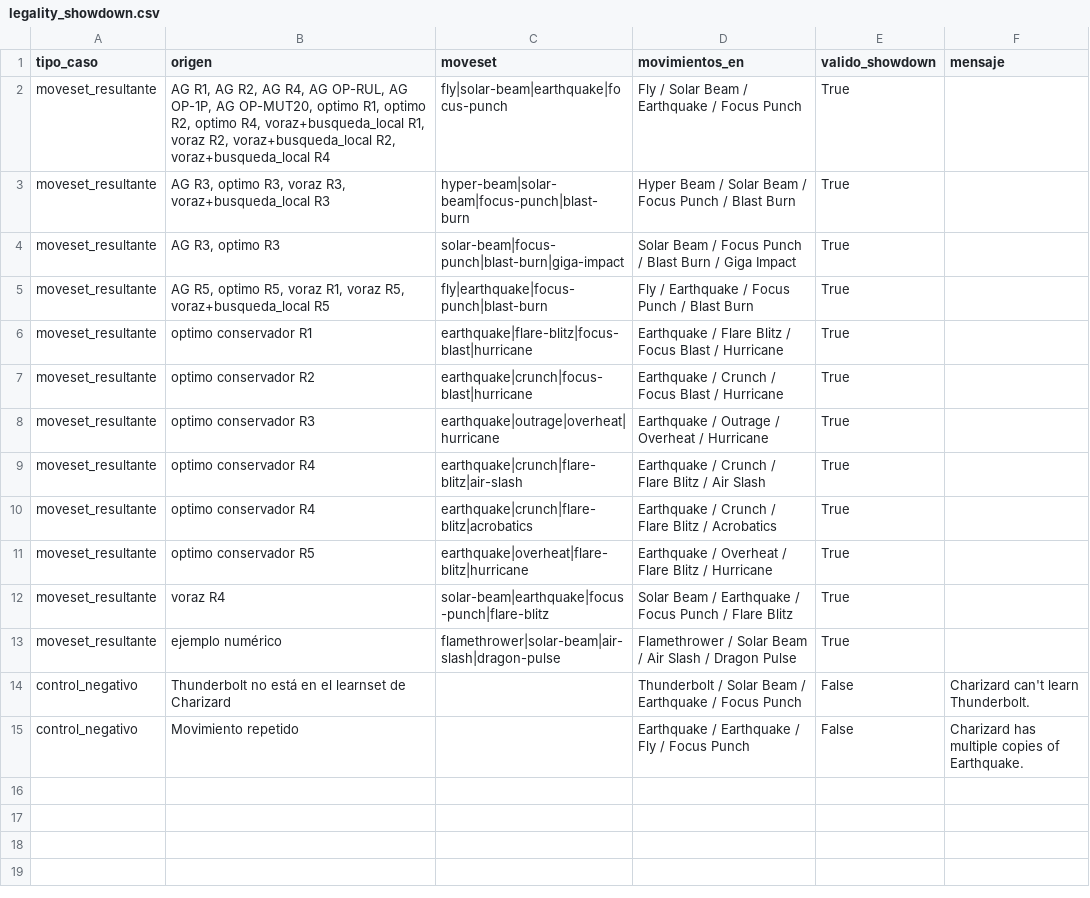
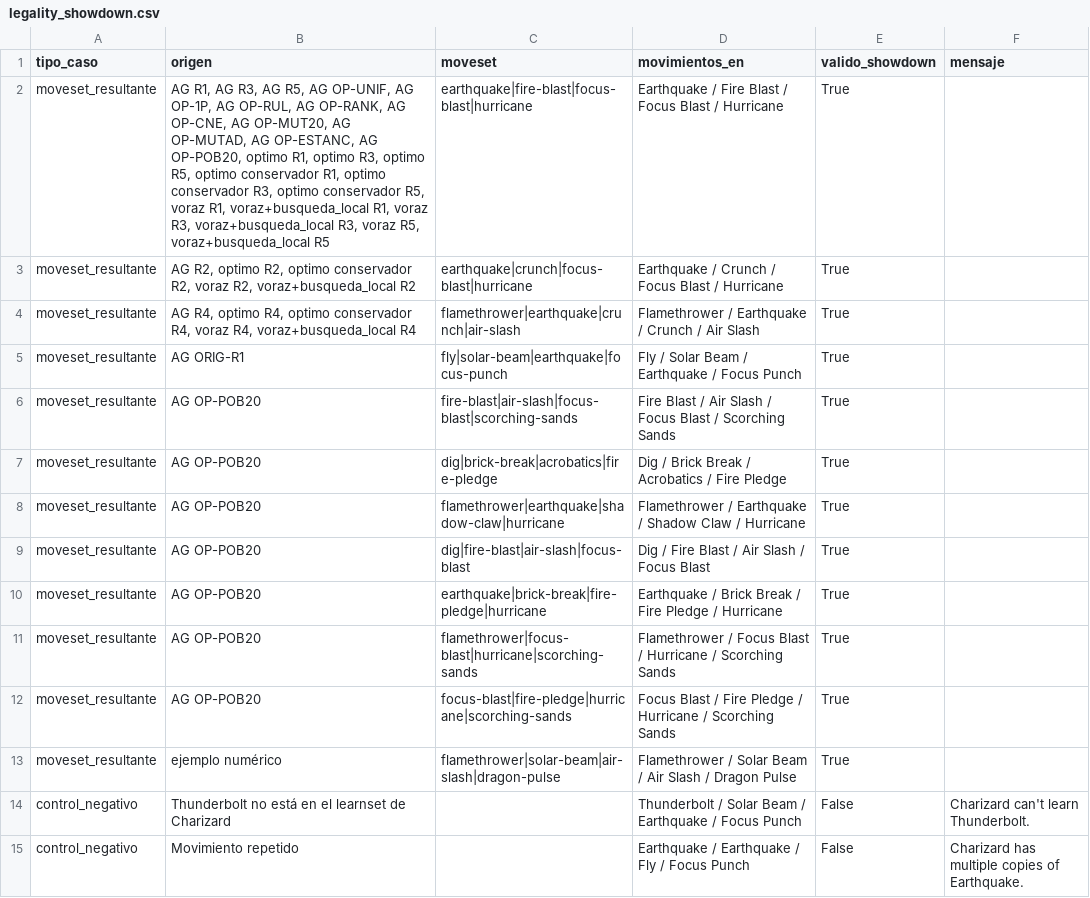
Before and after one commit to PabloV2003/tp2-charizard-ga, a CSV file: results/legality_showdown.csv, drawn as a sheet.

```diff
--- a/results/legality_showdown.csv
+++ b/results/legality_showdown.csv
@@ -1,13 +1,13 @@
 tipo_caso,origen,moveset,movimientos_en,valido_showdown,mensaje
-moveset_resultante,"AG R1, AG R2, AG R4, AG OP-RUL, AG OP-1P, AG OP-MUT20, optimo R1, optimo R2, optimo R4, voraz+busqueda_local R1, voraz R2, voraz+busqueda_local R2, voraz+busqueda_local R4",fly|solar-beam|earthquake|focus-punch,Fly / Solar Beam / Earthquake / Focus Punch,True,
-moveset_resultante,"AG R3, optimo R3, voraz R3, voraz+busqueda_local R3",hyper-beam|solar-beam|focus-punch|blast-burn,Hyper Beam / Solar Beam / Focus Punch / Blast Burn,True,
-moveset_resultante,"AG R3, optimo R3",solar-beam|focus-punch|blast-burn|giga-impact,Solar Beam / Focus Punch / Blast Burn / Giga Impact,True,
-moveset_resultante,"AG R5, optimo R5, voraz R1, voraz R5, voraz+busqueda_local R5",fly|earthquake|focus-punch|blast-burn,Fly / Earthquake / Focus Punch / Blast Burn,True,
-moveset_resultante,optimo conservador R1,earthquake|flare-blitz|focus-blast|hurricane,Earthquake / Flare Blitz / Focus Blast / Hurricane,True,
-moveset_resultante,optimo conservador R2,earthquake|crunch|focus-blast|hurricane,Earthquake / Crunch / Focus Blast / Hurricane,True,
-moveset_resultante,optimo conservador R3,earthquake|outrage|overheat|hurricane,Earthquake / Outrage / Overheat / Hurricane,True,
-moveset_resultante,optimo conservador R4,earthquake|crunch|flare-blitz|air-slash,Earthquake / Crunch / Flare Blitz / Air Slash,True,
-moveset_resultante,optimo conservador R4,earthquake|crunch|flare-blitz|acrobatics,Earthquake / Crunch / Flare Blitz / Acrobatics,True,
-moveset_resultante,optimo conservador R5,earthquake|overheat|flare-blitz|hurricane,Earthquake / Overheat / Flare Blitz / Hurricane,True,
-moveset_resultante,voraz R4,solar-beam|earthquake|focus-punch|flare-blitz,Solar Beam / Earthquake / Focus Punch / Flare Blitz,True,
+moveset_resultante,"AG R1, AG R3, AG R5, AG OP-UNIF, AG OP-1P, AG OP-RUL, AG OP-RANK, AG OP-CNE, AG OP-MUT20, AG OP-MUTAD, AG OP-ESTANC, AG OP-POB20, optimo R1, optimo R3, optimo R5, optimo conservador R1, optimo conservador R3, optimo conservador R5, voraz R1, voraz+busqueda_local R1, voraz R3, voraz+busqueda_local R3, voraz R5, voraz+busqueda_local R5",earthquake|fire-blast|focus-blast|hurricane,Earthquake / Fire Blast / Focus Blast / Hurricane,True,
+moveset_resultante,"AG R2, optimo R2, optimo conservador R2, voraz R2, voraz+busqueda_local R2",earthquake|crunch|focus-blast|hurricane,Earthquake / Crunch / Focus Blast / Hurricane,True,
+moveset_resultante,"AG R4, optimo R4, optimo conservador R4, voraz R4, voraz+busqueda_local R4",flamethrower|earthquake|crunch|air-slash,Flamethrower / Earthquake / Crunch / Air Slash,True,
+moveset_resultante,AG ORIG-R1,fly|solar-beam|earthquake|focus-punch,Fly / Solar Beam / Earthquake / Focus Punch,True,
+moveset_resultante,AG OP-POB20,fire-blast|air-slash|focus-blast|scorching-sands,Fire Blast / Air Slash / Focus Blast / Scorching Sands,True,
+moveset_resultante,AG OP-POB20,dig|brick-break|acrobatics|fire-pledge,Dig / Brick Break / Acrobatics / Fire Pledge,True,
+moveset_resultante,AG OP-POB20,flamethrower|earthquake|shadow-claw|hurricane,Flamethrower / Earthquake / Shadow Claw / Hurricane,True,
+moveset_resultante,AG OP-POB20,dig|fire-blast|air-slash|focus-blast,Dig / Fire Blast / Air Slash / Focus Blast,True,
+moveset_resultante,AG OP-POB20,earthquake|brick-break|fire-pledge|hurricane,Earthquake / Brick Break / Fire Pledge / Hurricane,True,
+moveset_resultante,AG OP-POB20,flamethrower|focus-blast|hurricane|scorching-sands,Flamethrower / Focus Blast / Hurricane / Scorching Sands,True,
+moveset_resultante,AG OP-POB20,focus-blast|fire-pledge|hurricane|scorching-sands,Focus Blast / Fire Pledge / Hurricane / Scorching Sands,True,
 moveset_resultante,ejemplo numérico,flamethrower|solar-beam|air-slash|dragon-pulse,Flamethrower / Solar Beam / Air Slash / Dragon Pulse,True,
```
Also changed, not shown: 16 other files.
